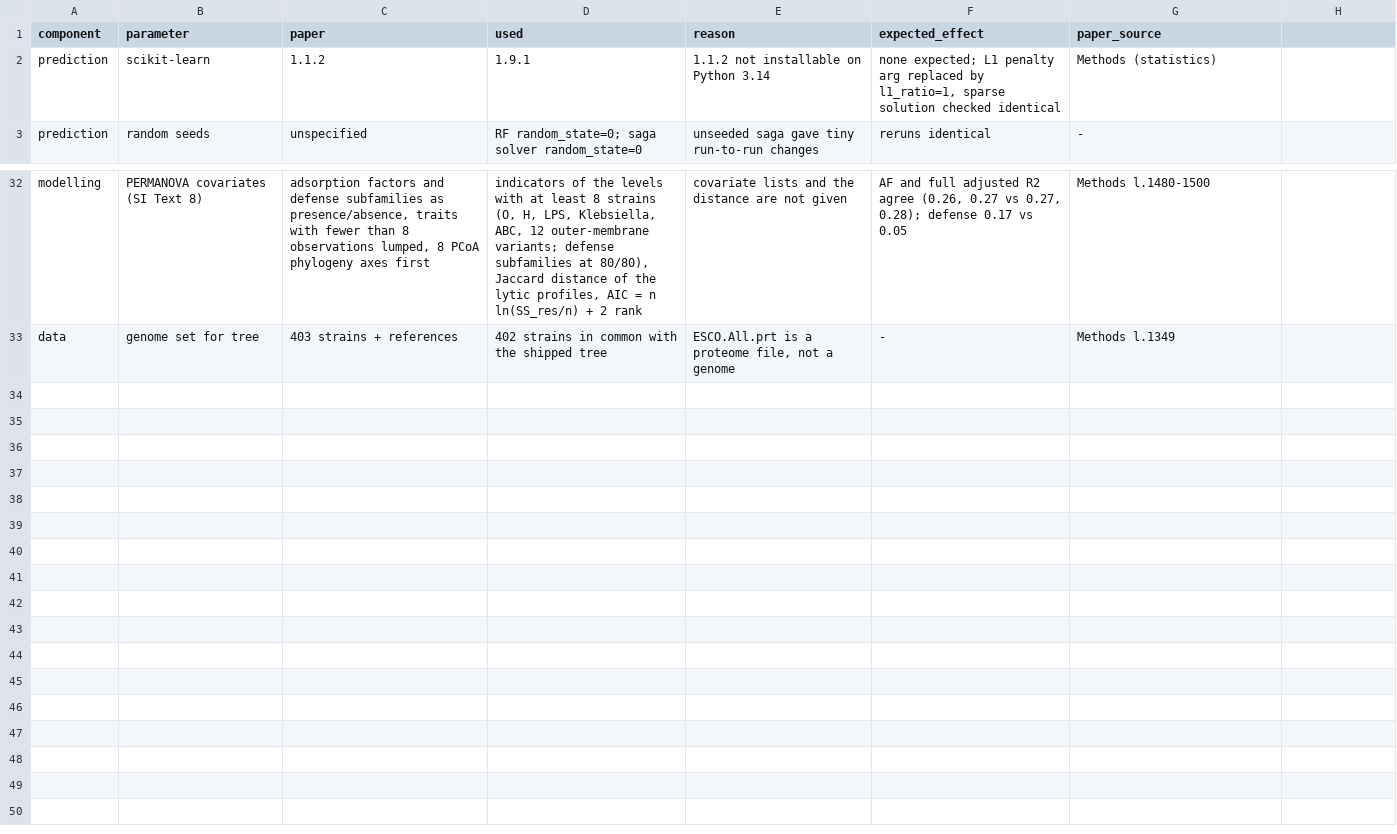
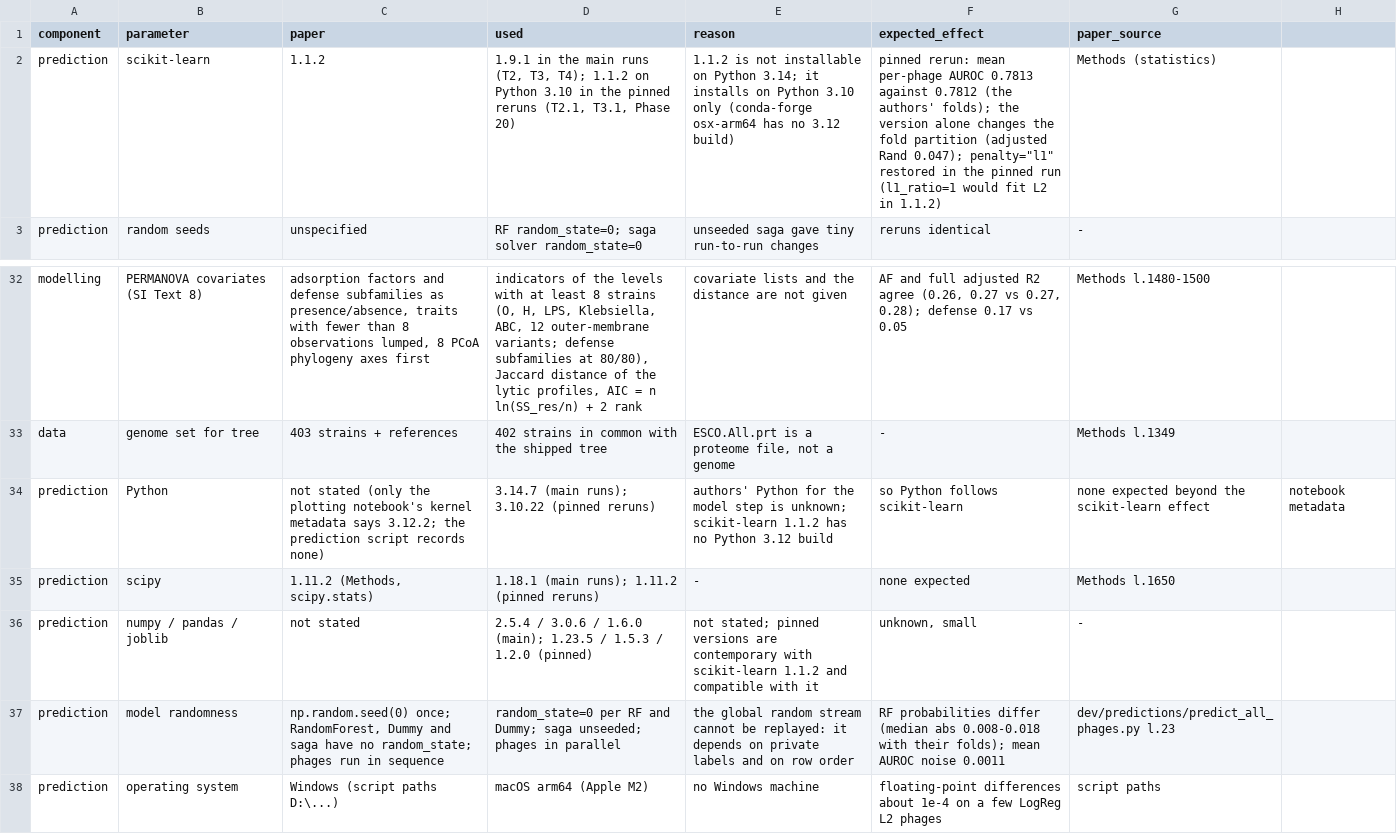
Before and after one commit to viti1igo/coli_phage_interactions_2023_replica, a CSV file: config/config_diff.csv, drawn as a sheet; only a part is shown, gaps mark what is left out.

Commit message:
Add the gap audit, the pinned scikit-learn 1.1.2 reruns and an environment file
- Gap audit: register of 45 rows with cause codes, per-phage and per-pair
  comparisons, noise floor, feature-swap runs and checks against two preprints
  (reports/12_gap_audit.md, results/audit/, scripts/audit_*.py).
- Pinned environment: conda env ml_pinned (scikit-learn 1.1.2, Python 3.10) with
  reruns T2.1 and T3.1; environment.yml, scripts/setup_pinned_env.sh,
  scripts/run_pinned_env.sh, results/audit/env_match.csv.
- predict.py: pass penalty="l1" below scikit-learn 1.8 and add the TAG, SEED,
  FOLDS and SWAP switches (defaults unchanged).
- Update README, reports 02, 07 and 09 and config_diff.csv (37 rows) to match.

```diff
--- a/config/config_diff.csv
+++ b/config/config_diff.csv
@@ -1,3 +1,3 @@
 component,parameter,paper,used,reason,expected_effect,paper_source
-prediction,scikit-learn,1.1.2,1.9.1,1.1.2 not installable on Python 3.14,"none expected; L1 penalty arg replaced by l1_ratio=1, sparse solution checked identical",Methods (statistics)
+prediction,scikit-learn,1.1.2,"1.9.1 in the main runs (T2, T3, T4); 1.1.2 on Python 3.10 in the pinned reruns (T2.1, T3.1, Phase 20)",1.1.2 is not installable on Python 3.14; it installs on Python 3.10 only (conda-forge osx-arm64 has no 3.12 build),"pinned rerun: mean per-phage AUROC 0.7813 against 0.7812 (the authors' folds); the version alone changes the fold partition (adjusted Rand 0.047); penalty=""l1"" restored in the pinned run (l1_ratio=1 would fit L2 in 1.1.2)",Methods (statistics)
 prediction,random seeds,unspecified,RF random_state=0; saga solver random_state=0,unseeded saga gave tiny run-to-run changes,reruns identical,-
@@ -33 +33,6 @@ modelling,PERMANOVA covariates (SI Text 8),"adsorption factors and defense subfa
 data,genome set for tree,403 strains + references,402 strains in common with the shipped tree,"ESCO.All.prt is a proteome file, not a genome",-,Methods l.1349
+prediction,Python,not stated (only the plotting notebook's kernel metadata says 3.12.2; the prediction script records none),3.14.7 (main runs); 3.10.22 (pinned reruns),authors' Python for the model step is unknown; scikit-learn 1.1.2 has no Python 3.12 build, so Python follows scikit-learn,none expected beyond the scikit-learn effect,notebook metadata
+prediction,scipy,"1.11.2 (Methods, scipy.stats)",1.18.1 (main runs); 1.11.2 (pinned reruns),-,none expected,Methods l.1650
+prediction,numpy / pandas / joblib,not stated,2.5.4 / 3.0.6 / 1.6.0 (main); 1.23.5 / 1.5.3 / 1.2.0 (pinned),not stated; pinned versions are contemporary with scikit-learn 1.1.2 and compatible with it,"unknown, small",-
+prediction,model randomness,"np.random.seed(0) once; RandomForest, Dummy and saga have no random_state; phages run in sequence",random_state=0 per RF and Dummy; saga unseeded; phages in parallel,the global random stream cannot be replayed: it depends on private labels and on row order,RF probabilities differ (median abs 0.008-0.018 with their folds); mean AUROC noise 0.0011,dev/predictions/predict_all_phages.py l.23
+prediction,operating system,Windows (script paths D:\...),macOS arm64 (Apple M2),no Windows machine,floating-point differences about 1e-4 on a few LogReg L2 phages,script paths
```
Also changed, not shown: results/comparison/paper_vs_replication.csv, results/comparison/source_data_checks.csv, 53 other files.
